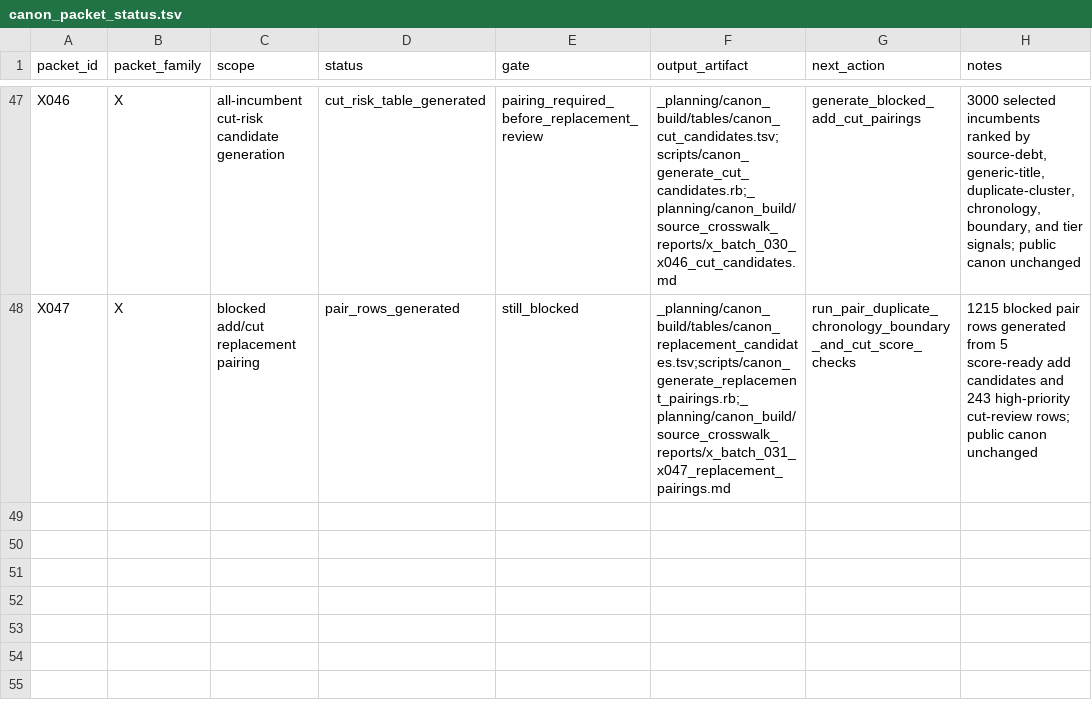
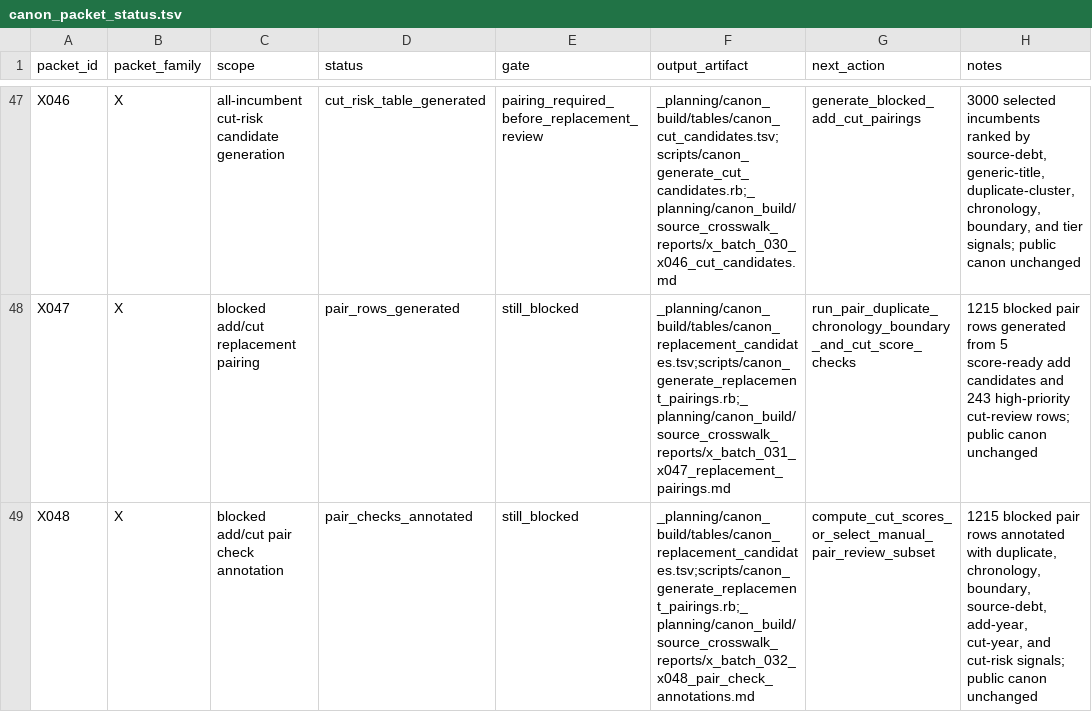
Before and after one commit to benjaminkramer50/benjaminkramer50.github.io, a TSV file: _planning/canon_build/tables/canon_packet_status.tsv, drawn as a sheet; only a part is shown, gaps mark what is left out.

Commit message:
Annotate X048 replacement pair checks

```diff
--- a/_planning/canon_build/tables/canon_packet_status.tsv
+++ b/_planning/canon_build/tables/canon_packet_status.tsv
@@ -48 +48,2 @@ X046	X	all-incumbent cut-risk candidate generation	cut_risk_table_generated	pair
 X047	X	blocked add/cut replacement pairing	pair_rows_generated	still_blocked	_planning/canon_build/tables/canon_replacement_candidates.tsv;scripts/canon_generate_replacement_pairings.rb;_planning/canon_build/source_crosswalk_reports/x_batch_031_x047_replacement_pairings.md	run_pair_duplicate_chronology_boundary_and_cut_score_checks	1215 blocked pair rows generated from 5 score-ready add candidates and 243 high-priority cut-review rows; public canon unchanged
+X048	X	blocked add/cut pair check annotation	pair_checks_annotated	still_blocked	_planning/canon_build/tables/canon_replacement_candidates.tsv;scripts/canon_generate_replacement_pairings.rb;_planning/canon_build/source_crosswalk_reports/x_batch_032_x048_pair_check_annotations.md	compute_cut_scores_or_select_manual_pair_review_subset	1215 blocked pair rows annotated with duplicate, chronology, boundary, source-debt, add-year, cut-year, and cut-risk signals; public canon unchanged
```
Also changed, not shown: 7 other files.
